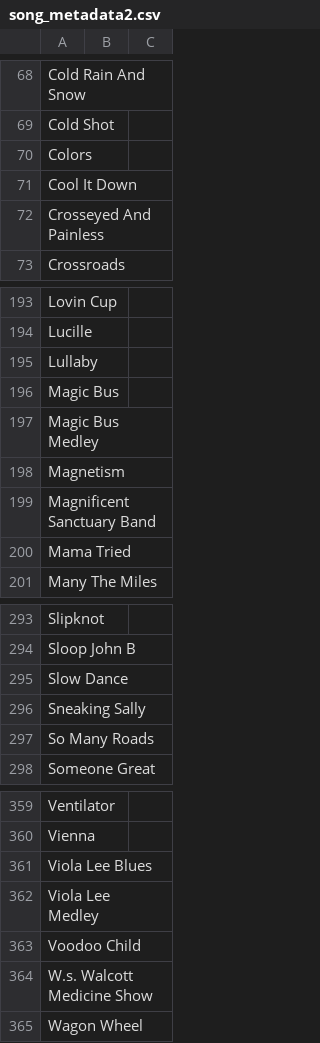
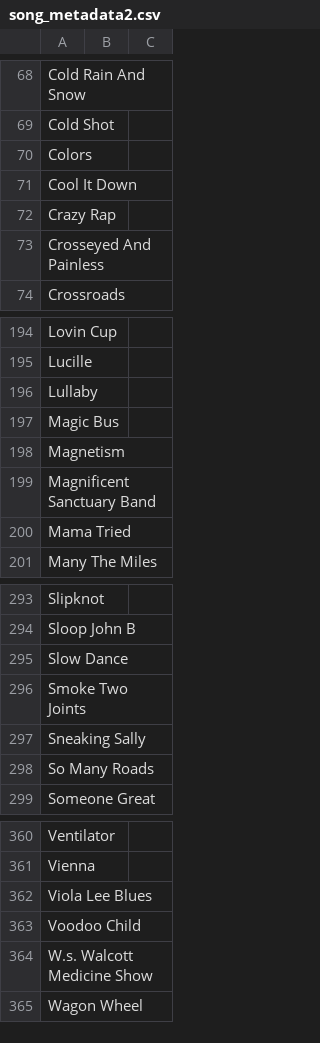
Before and after one commit to StuPandas1/danktuary-archive, a CSV file: song_metadata2.csv, drawn as a sheet; only a part is shown, gaps mark what is left out; removed rows and columns are numbered as before the commit, all else as after; the diff names each change by its address in the sheet, - before the commit and + after, or states it on an @@ line.

```diff
--- a/song_metadata2.csv
+++ b/song_metadata2.csv
+row 72: Crazy Rap
-row 197: Magic Bus Medley
+row 296: Smoke Two Joints
-row 362: Viola Lee Medley
```
Also changed, not shown: band_archive.csv, song_metadata.csv, 2 other files.
